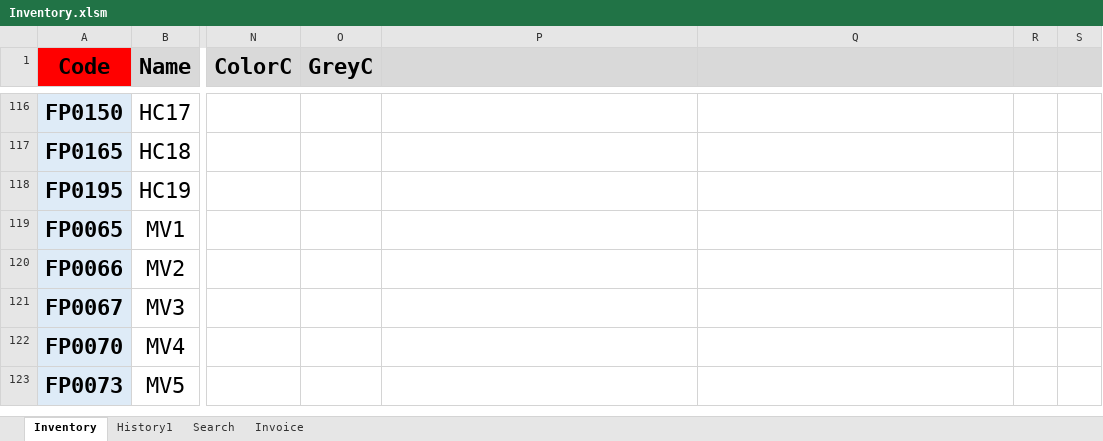
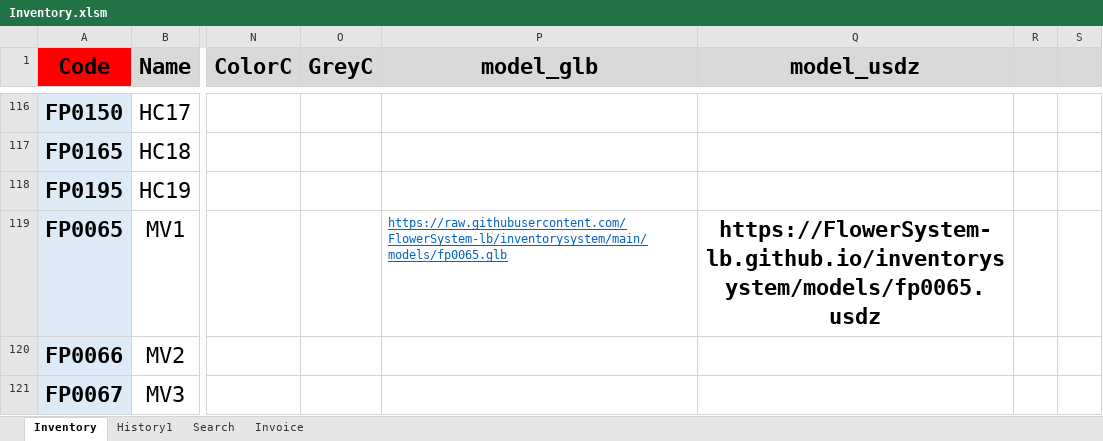
Before and after one commit to FlowerSystem-lb/inventorysystem, an Excel workbook: Inventory.xlsm, sheet Inventory, drawn as a sheet; only a part is shown, gaps mark what is left out; the shorter side is filled out with more unchanged rows; values as stored, in another font and other column widths than the file's, no borders; conditional formats not drawn; the diff names each change by its address in the sheet, - before the commit and + after, or states it on an @@ line.

```diff
--- a/Inventory.xlsm (sheet Inventory)
+++ b/Inventory.xlsm (sheet Inventory)
-P1: (empty)
+P1: model_glb
-Q1: (empty)
+Q1: model_usdz
-P119 (model_glb): (empty)
+P119 (model_glb): https://raw.githubusercontent.com/FlowerSystem-lb/inventorysystem/main/models/fp0065.glb
-Q119 (model_usdz): (empty)
+Q119 (model_usdz): https://FlowerSystem-lb.github.io/inventorysystem/models/fp0065.usdz
```
Also changed, not shown: 2 other files.
